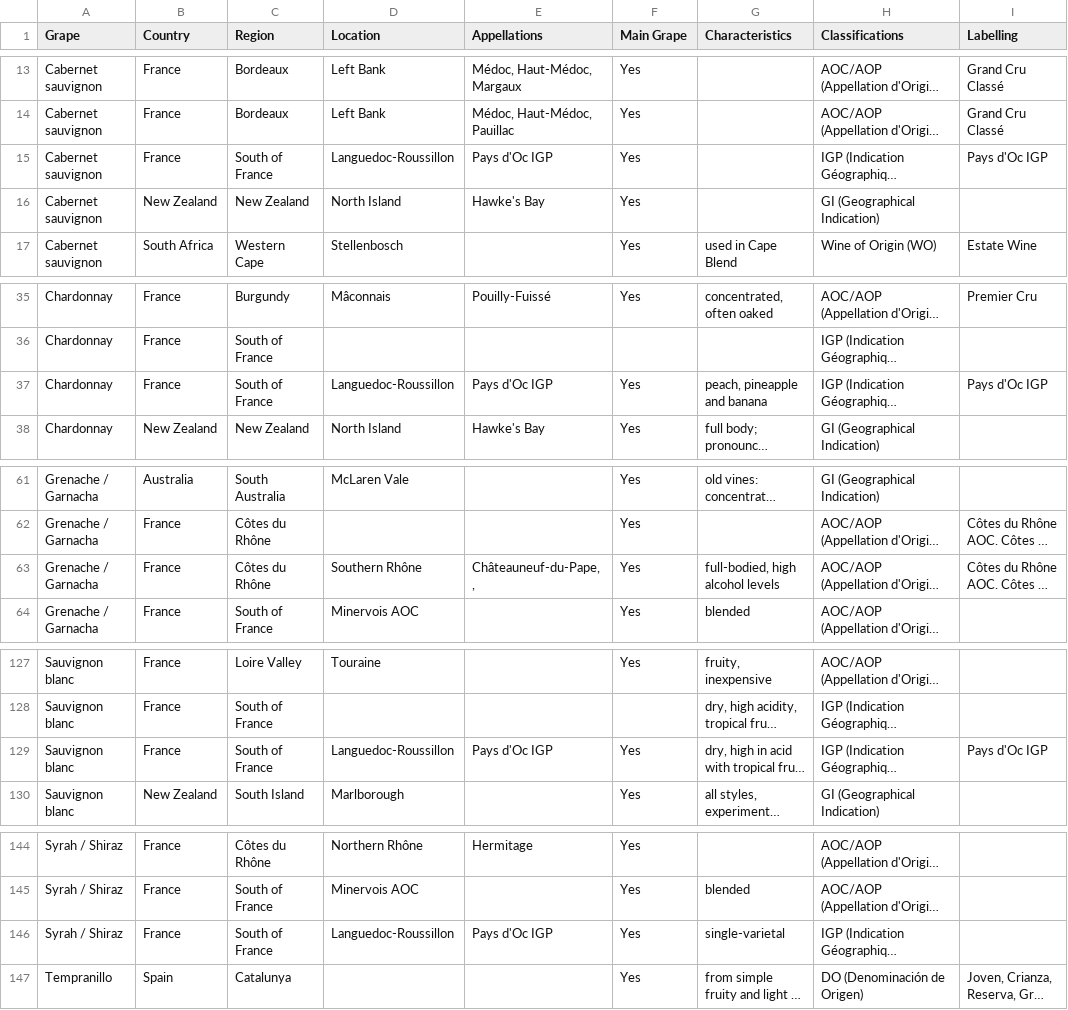
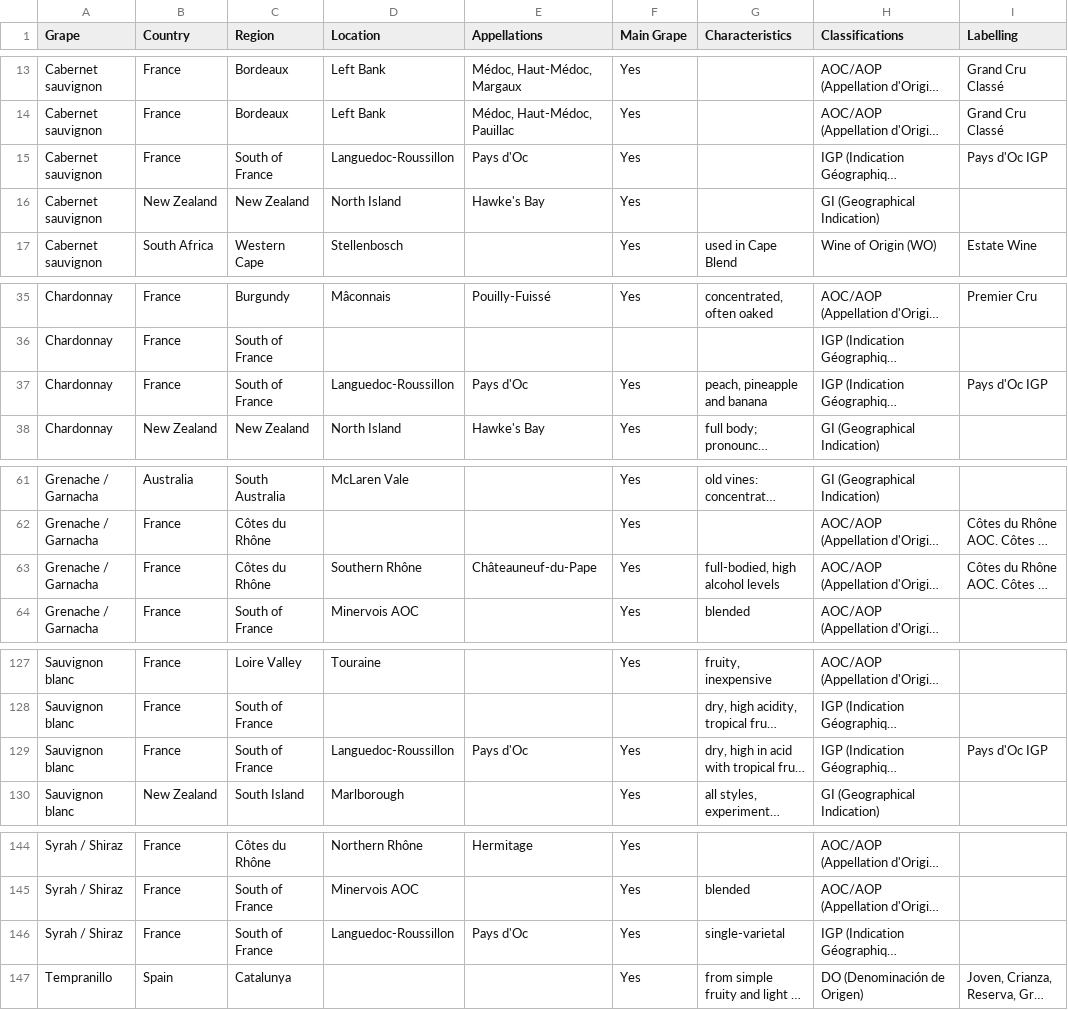
Before and after one commit to sean-tham/wset-quiz, a CSV file: WSET Level 2 Cheat Sheet - Master - By Grape.csv, drawn as a sheet; only a part is shown, gaps mark what is left out; long unchanged cells end in …; the diff names each change by its address in the sheet, - before the commit and + after, or states it on an @@ line.

```diff
--- a/WSET Level 2 Cheat Sheet - Master - By Grape.csv
+++ b/WSET Level 2 Cheat Sheet - Master - By Grape.csv
-E15 (Appellations): Pays d'Oc IGP
+E15 (Appellations): Pays d'Oc
-E37 (Appellations): Pays d'Oc IGP
+E37 (Appellations): Pays d'Oc
-E63 (Appellations): Châteauneuf-du-Pape, ,
+E63 (Appellations): Châteauneuf-du-Pape
-E129 (Appellations): Pays d'Oc IGP
+E129 (Appellations): Pays d'Oc
-E146 (Appellations): Pays d'Oc IGP
+E146 (Appellations): Pays d'Oc
```
Also changed, not shown: 3 other files.
